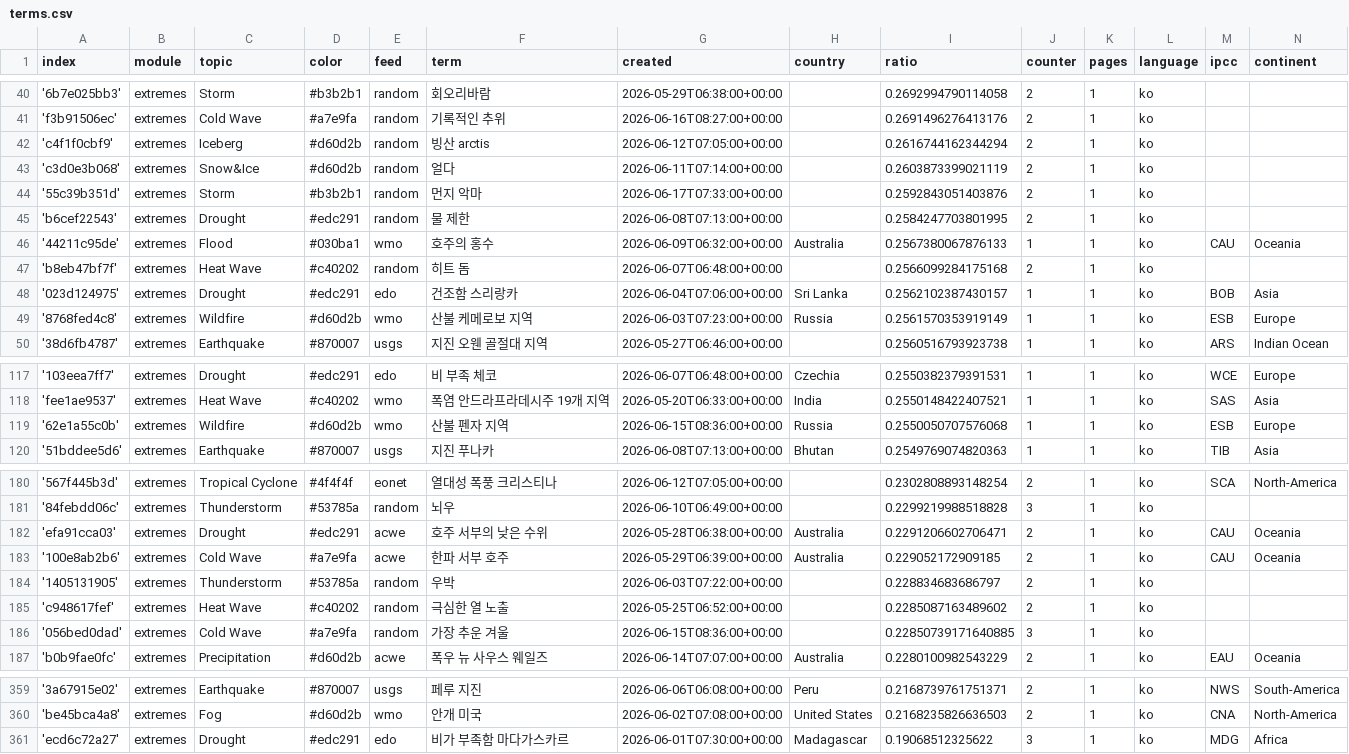
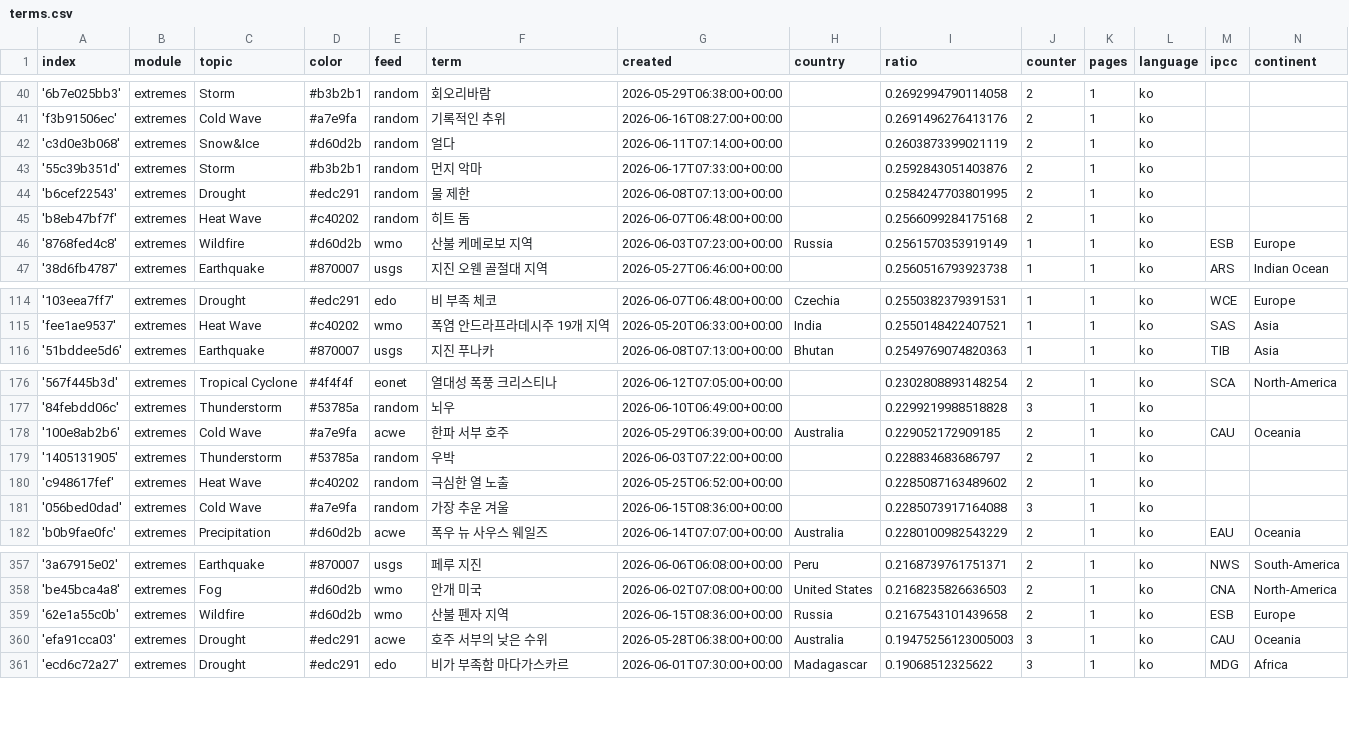
Before and after one commit to kamic-news/koreanExtremes, a CSV file: terms.csv, drawn as a sheet; only a part is shown, gaps mark what is left out; the diff covers the shown part only.

Commit message:
Commit from GitHub Actions (harvest:0.0)

```diff
--- a/terms.csv
+++ b/terms.csv
@@ -41,3 +41,2 @@ index,module,topic,color,feed,term,created,country,ratio,counter,pages,language,
 'f3b91506ec',extremes,Cold Wave,#a7e9fa,random,기록적인 추위,2026-06-16T08:27:00+00:00,,0.2691496276413176,2,1,ko,,
-'c4f1f0cbf9',extremes,Iceberg,#d60d2b,random,빙산 arctis,2026-06-12T07:05:00+00:00,,0.2616744162344294,2,1,ko,,
 'c3d0e3b068',extremes,Snow&Ice,#d60d2b,random,얼다,2026-06-11T07:14:00+00:00,,0.2603873399021119,2,1,ko,,
@@ -45,5 +44,3 @@ index,module,topic,color,feed,term,created,country,ratio,counter,pages,language,
 'b6cef22543',extremes,Drought,#edc291,random,물 제한,2026-06-08T07:13:00+00:00,,0.2584247703801995,2,1,ko,,
-'44211c95de',extremes,Flood,#030ba1,wmo,호주의 홍수,2026-06-09T06:32:00+00:00,Australia,0.2567380067876133,1,1,ko,CAU,Oceania
 'b8eb47bf7f',extremes,Heat Wave,#c40202,random,히트 돔,2026-06-07T06:48:00+00:00,,0.2566099284175168,2,1,ko,,
-'023d124975',extremes,Drought,#edc291,edo,건조함 스리랑카,2026-06-04T07:06:00+00:00,Sri Lanka,0.2562102387430157,1,1,ko,BOB,Asia
 '8768fed4c8',extremes,Wildfire,#d60d2b,wmo,산불 케메로보 지역,2026-06-03T07:23:00+00:00,Russia,0.2561570353919149,1,1,ko,ESB,Europe
@@ -118,3 +115,2 @@ index,module,topic,color,feed,term,created,country,ratio,counter,pages,language,
 'fee1ae9537',extremes,Heat Wave,#c40202,wmo,폭염 안드라프라데시주 19개 지역,2026-05-20T06:33:00+00:00,India,0.2550148422407521,1,1,ko,SAS,Asia
-'62e1a55c0b',extremes,Wildfire,#d60d2b,wmo,산불 펜자 지역,2026-06-15T08:36:00+00:00,Russia,0.2550050707576068,1,1,ko,ESB,Europe
 '51bddee5d6',extremes,Earthquake,#870007,usgs,지진 푸나카,2026-06-08T07:13:00+00:00,Bhutan,0.2549769074820363,1,1,ko,TIB,Asia
@@ -181,3 +177,2 @@ index,module,topic,color,feed,term,created,country,ratio,counter,pages,language,
 '84febdd06c',extremes,Thunderstorm,#53785a,random,뇌우,2026-06-10T06:49:00+00:00,,0.2299219988518828,3,1,ko,,
-'efa91cca03',extremes,Drought,#edc291,acwe,호주 서부의 낮은 수위,2026-05-28T06:38:00+00:00,Australia,0.2291206602706471,2,1,ko,CAU,Oceania
 '100e8ab2b6',extremes,Cold Wave,#a7e9fa,acwe,한파 서부 호주,2026-05-29T06:39:00+00:00,Australia,0.229052172909185,2,1,ko,CAU,Oceania
@@ -185,3 +180,3 @@ index,module,topic,color,feed,term,created,country,ratio,counter,pages,language,
 'c948617fef',extremes,Heat Wave,#c40202,random,극심한 열 노출,2026-05-25T06:52:00+00:00,,0.2285087163489602,2,1,ko,,
-'056bed0dad',extremes,Cold Wave,#a7e9fa,random,가장 추운 겨울,2026-06-15T08:36:00+00:00,,0.22850739171640885,3,1,ko,,
+'056bed0dad',extremes,Cold Wave,#a7e9fa,random,가장 추운 겨울,2026-06-15T08:36:00+00:00,,0.2285073917164088,3,1,ko,,
 'b0b9fae0fc',extremes,Precipitation,#d60d2b,acwe,폭우 뉴 사우스 웨일즈,2026-06-14T07:07:00+00:00,Australia,0.2280100982543229,2,1,ko,EAU,Oceania
@@ -360,2 +358,4 @@ index,module,topic,color,feed,term,created,country,ratio,counter,pages,language,
 'be45bca4a8',extremes,Fog,#d60d2b,wmo,안개 미국,2026-06-02T07:08:00+00:00,United States,0.2168235826636503,2,1,ko,CNA,North-America
+'62e1a55c0b',extremes,Wildfire,#d60d2b,wmo,산불 펜자 지역,2026-06-15T08:36:00+00:00,Russia,0.2167543101439658,2,1,ko,ESB,Europe
+'efa91cca03',extremes,Drought,#edc291,acwe,호주 서부의 낮은 수위,2026-05-28T06:38:00+00:00,Australia,0.19475256123005003,3,1,ko,CAU,Oceania
 'ecd6c72a27',extremes,Drought,#edc291,edo,비가 부족함 마다가스카르,2026-06-01T07:30:00+00:00,Madagascar,0.19068512325622,3,1,ko,MDG,Africa
```
Also changed, not shown: 4 added rows, 1 removed row and 2 edited cells elsewhere in this file.
